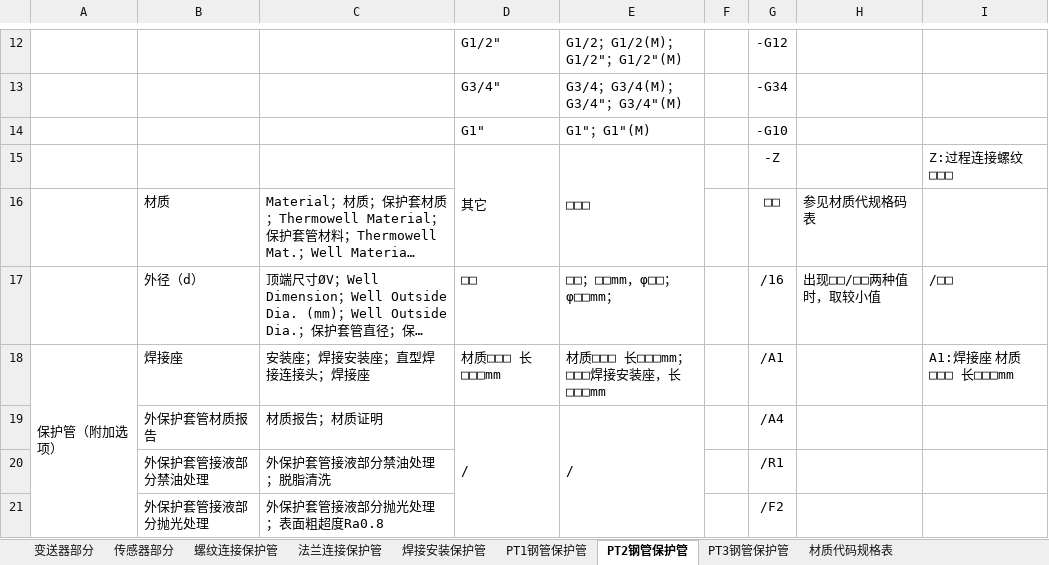
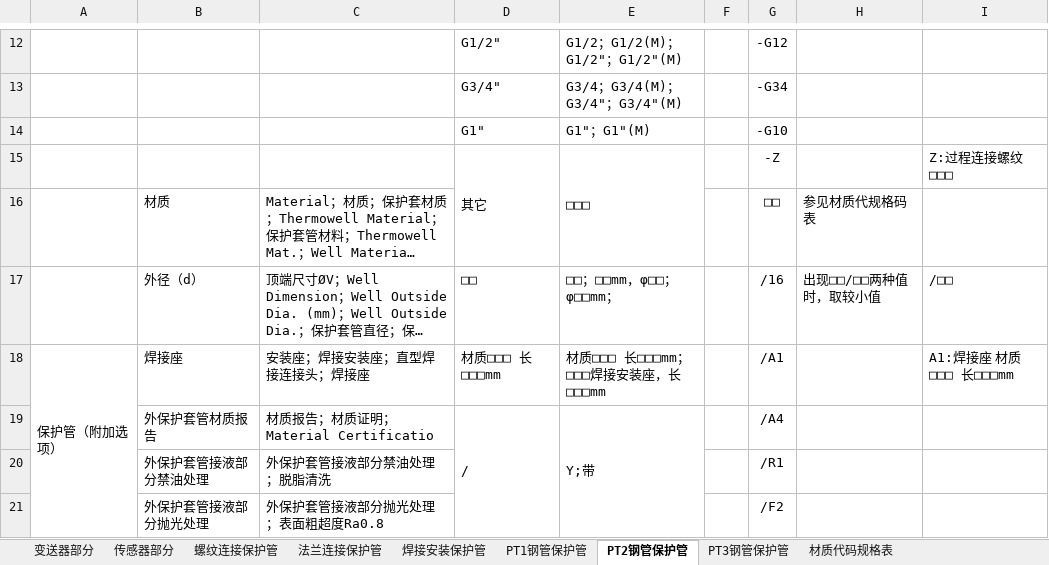
Before and after one commit to FiresJoeng/sensor_seg, an Excel workbook: libs/一体化温度变送器语义库.xlsx, sheet PT2钢管保护管, drawn as a sheet; only a part is shown, gaps mark what is left out; long unchanged cells end in …; values as stored, in another font and other column widths than the file's, no borders; the diff names each change by its address in the sheet, - before the commit and + after, or states it on an @@ line.

```diff
--- a/libs/一体化温度变送器语义库.xlsx (sheet PT2钢管保护管)
+++ b/libs/一体化温度变送器语义库.xlsx (sheet PT2钢管保护管)
-C19: 材质报告；材质证明
+C19: 材质报告；材质证明；Material Certificatio
-E19: /
+E19: Y;带
```
Also changed, not shown: sheet 传感器部分, sheet 螺纹连接保护管, sheet PT1钢管保护管, sheet 焊接安装保护管, sheet PT3钢管保护管, sheet 法兰连接保护管, 15 other files.
